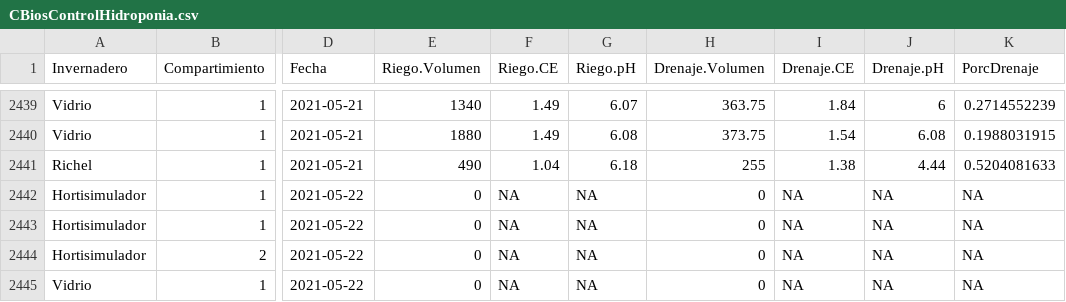
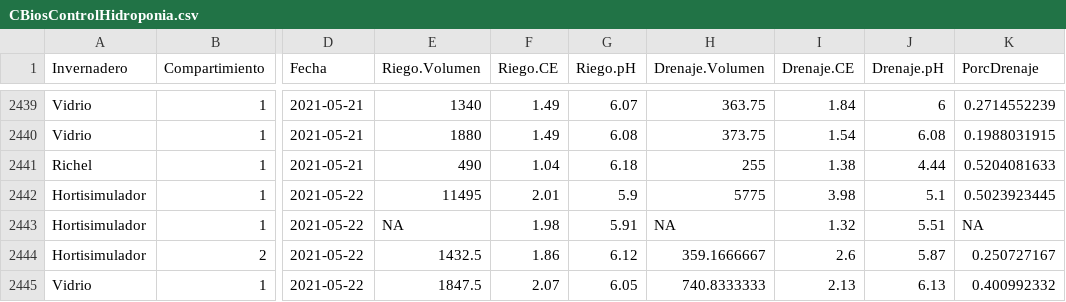
Before and after one commit to crbojaca/CBios, a CSV file: CBiosControlHidroponia.csv, drawn as a sheet; only a part is shown, gaps mark what is left out; the diff covers the shown part only; the diff names each change by its address in the sheet, - before the commit and + after, or states it on an @@ line.

```diff
--- a/CBiosControlHidroponia.csv
+++ b/CBiosControlHidroponia.csv
-E2442 (Riego.Volumen): 0
+E2442 (Riego.Volumen): 11495
-F2442 (Riego.CE): NA
+F2442 (Riego.CE): 2.01
-G2442 (Riego.pH): NA
+G2442 (Riego.pH): 5.9
-H2442 (Drenaje.Volumen): 0
+H2442 (Drenaje.Volumen): 5775
-I2442 (Drenaje.CE): NA
+I2442 (Drenaje.CE): 3.98
-J2442 (Drenaje.pH): NA
+J2442 (Drenaje.pH): 5.1
-K2442 (PorcDrenaje): NA
+K2442 (PorcDrenaje): 0.5023923445
-E2443 (Riego.Volumen): 0
+E2443 (Riego.Volumen): NA
-F2443 (Riego.CE): NA
+F2443 (Riego.CE): 1.98
-G2443 (Riego.pH): NA
+G2443 (Riego.pH): 5.91
-H2443 (Drenaje.Volumen): 0
+H2443 (Drenaje.Volumen): NA
-I2443 (Drenaje.CE): NA
+I2443 (Drenaje.CE): 1.32
-J2443 (Drenaje.pH): NA
+J2443 (Drenaje.pH): 5.51
-E2444 (Riego.Volumen): 0
+E2444 (Riego.Volumen): 1432.5
-F2444 (Riego.CE): NA
+F2444 (Riego.CE): 1.86
-G2444 (Riego.pH): NA
+G2444 (Riego.pH): 6.12
-H2444 (Drenaje.Volumen): 0
+H2444 (Drenaje.Volumen): 359.1666667
-I2444 (Drenaje.CE): NA
+I2444 (Drenaje.CE): 2.6
-J2444 (Drenaje.pH): NA
+J2444 (Drenaje.pH): 5.87
-K2444 (PorcDrenaje): NA
+K2444 (PorcDrenaje): 0.250727167
-E2445 (Riego.Volumen): 0
+E2445 (Riego.Volumen): 1847.5
-F2445 (Riego.CE): NA
+F2445 (Riego.CE): 2.07
-G2445 (Riego.pH): NA
+G2445 (Riego.pH): 6.05
-H2445 (Drenaje.Volumen): 0
+H2445 (Drenaje.Volumen): 740.8333333
-I2445 (Drenaje.CE): NA
+I2445 (Drenaje.CE): 2.13
-J2445 (Drenaje.pH): NA
+J2445 (Drenaje.pH): 6.13
-K2445 (PorcDrenaje): NA
+K2445 (PorcDrenaje): 0.400992332
```
Also changed, not shown: 53 edited cells elsewhere in this file, CBiosCiclosCultivos.csv, Ocati1ConsumoGas.csv, 1 other file.
